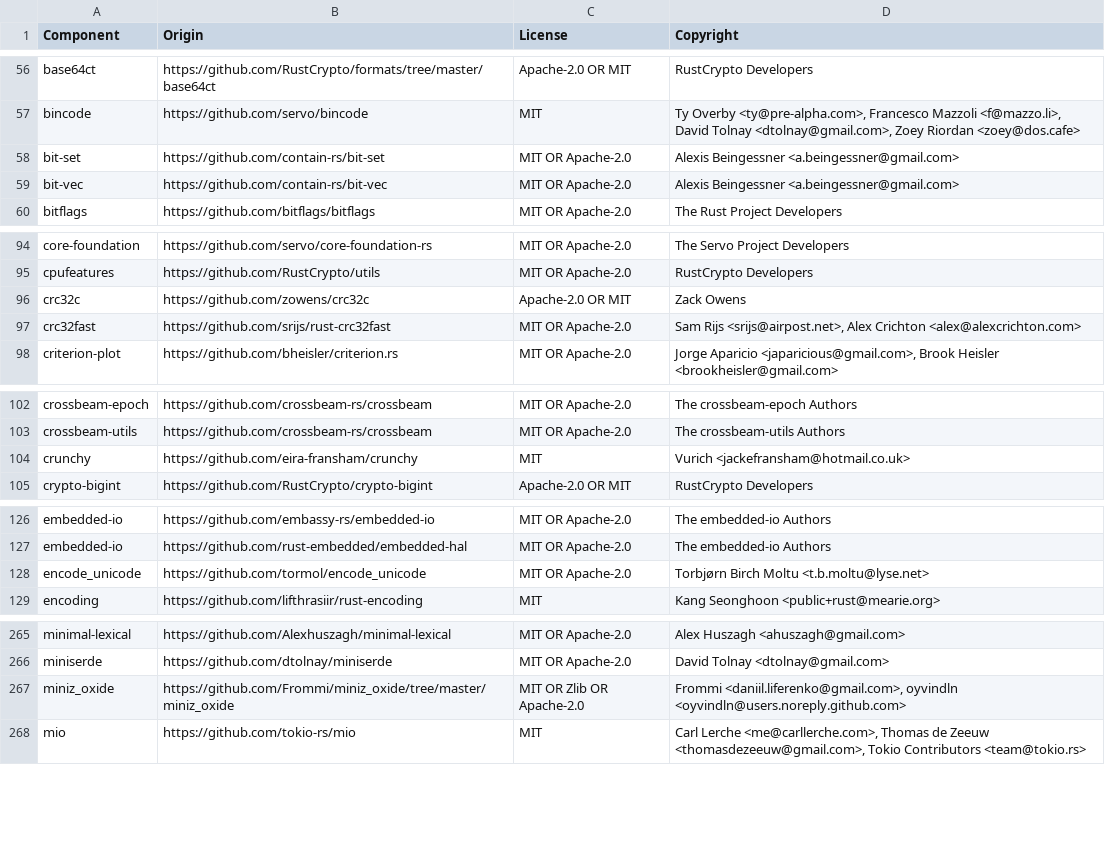
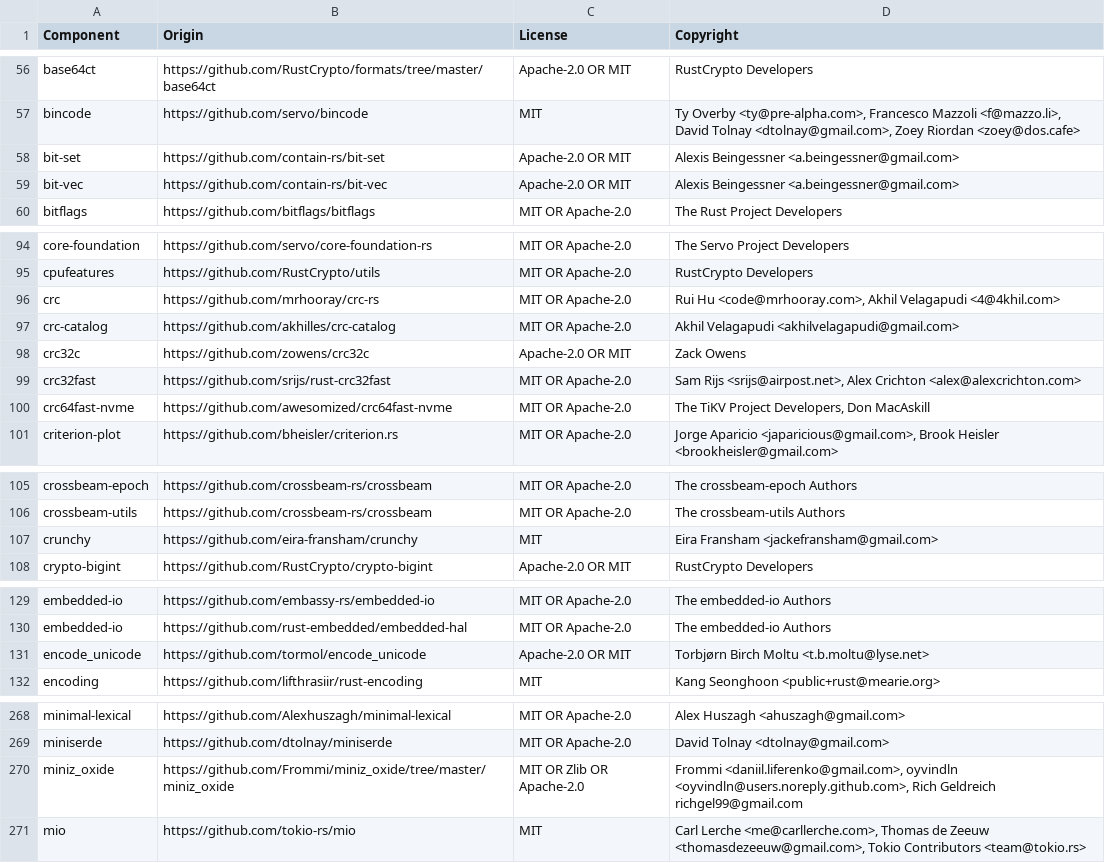
Before and after one commit to quickwit-oss/quickwit, a CSV file: LICENSE-3rdparty.csv, drawn as a sheet; only a part is shown, gaps mark what is left out.

Commit message:
Fix third-party license file for Pomsky

```diff
--- a/LICENSE-3rdparty.csv
+++ b/LICENSE-3rdparty.csv
@@ -57,4 +57,4 @@ base64ct,https://github.com/RustCrypto/formats/tree/master/base64ct,Apache-2.0 O
 bincode,https://github.com/servo/bincode,MIT,"Ty Overby <ty@pre-alpha.com>, Francesco Mazzoli <f@mazzo.li>, David Tolnay <dtolnay@gmail.com>, Zoey Riordan <zoey@dos.cafe>"
-bit-set,https://github.com/contain-rs/bit-set,MIT OR Apache-2.0,Alexis Beingessner <a.beingessner@gmail.com>
-bit-vec,https://github.com/contain-rs/bit-vec,MIT OR Apache-2.0,Alexis Beingessner <a.beingessner@gmail.com>
+bit-set,https://github.com/contain-rs/bit-set,Apache-2.0 OR MIT,Alexis Beingessner <a.beingessner@gmail.com>
+bit-vec,https://github.com/contain-rs/bit-vec,Apache-2.0 OR MIT,Alexis Beingessner <a.beingessner@gmail.com>
 bitflags,https://github.com/bitflags/bitflags,MIT OR Apache-2.0,The Rust Project Developers
@@ -95,4 +95,7 @@ core-foundation,https://github.com/servo/core-foundation-rs,MIT OR Apache-2.0,Th
 cpufeatures,https://github.com/RustCrypto/utils,MIT OR Apache-2.0,RustCrypto Developers
+crc,https://github.com/mrhooray/crc-rs,MIT OR Apache-2.0,"Rui Hu <code@mrhooray.com>, Akhil Velagapudi <4@4khil.com>"
+crc-catalog,https://github.com/akhilles/crc-catalog,MIT OR Apache-2.0,Akhil Velagapudi <akhilvelagapudi@gmail.com>
 crc32c,https://github.com/zowens/crc32c,Apache-2.0 OR MIT,Zack Owens
 crc32fast,https://github.com/srijs/rust-crc32fast,MIT OR Apache-2.0,"Sam Rijs <srijs@airpost.net>, Alex Crichton <alex@alexcrichton.com>"
+crc64fast-nvme,https://github.com/awesomized/crc64fast-nvme,MIT OR Apache-2.0,"The TiKV Project Developers, Don MacAskill"
 criterion-plot,https://github.com/bheisler/criterion.rs,MIT OR Apache-2.0,"Jorge Aparicio <japaricious@gmail.com>, Brook Heisler <brookheisler@gmail.com>"
@@ -103,3 +106,3 @@ crossbeam-epoch,https://github.com/crossbeam-rs/crossbeam,MIT OR Apache-2.0,The
 crossbeam-utils,https://github.com/crossbeam-rs/crossbeam,MIT OR Apache-2.0,The crossbeam-utils Authors
-crunchy,https://github.com/eira-fransham/crunchy,MIT,Vurich <jackefransham@hotmail.co.uk>
+crunchy,https://github.com/eira-fransham/crunchy,MIT,Eira Fransham <jackefransham@gmail.com>
 crypto-bigint,https://github.com/RustCrypto/crypto-bigint,Apache-2.0 OR MIT,RustCrypto Developers
@@ -127,3 +130,3 @@ embedded-io,https://github.com/embassy-rs/embedded-io,MIT OR Apache-2.0,The embe
 embedded-io,https://github.com/rust-embedded/embedded-hal,MIT OR Apache-2.0,The embedded-io Authors
-encode_unicode,https://github.com/tormol/encode_unicode,MIT OR Apache-2.0,Torbjørn Birch Moltu <t.b.moltu@lyse.net>
+encode_unicode,https://github.com/tormol/encode_unicode,Apache-2.0 OR MIT,Torbjørn Birch Moltu <t.b.moltu@lyse.net>
 encoding,https://github.com/lifthrasiir/rust-encoding,MIT,Kang Seonghoon <public+rust@mearie.org>
@@ -266,3 +269,3 @@ minimal-lexical,https://github.com/Alexhuszagh/minimal-lexical,MIT OR Apache-2.0
 miniserde,https://github.com/dtolnay/miniserde,MIT OR Apache-2.0,David Tolnay <dtolnay@gmail.com>
-miniz_oxide,https://github.com/Frommi/miniz_oxide/tree/master/miniz_oxide,MIT OR Zlib OR Apache-2.0,"Frommi <daniil.liferenko@gmail.com>, oyvindln <oyvindln@users.noreply.github.com>"
+miniz_oxide,https://github.com/Frommi/miniz_oxide/tree/master/miniz_oxide,MIT OR Zlib OR Apache-2.0,"Frommi <daniil.liferenko@gmail.com>, oyvindln <oyvindln@users.noreply.github.com>, Rich Geldreich richgel99@gmail.com"
 mio,https://github.com/tokio-rs/mio,MIT,"Carl Lerche <me@carllerche.com>, Thomas de Zeeuw <thomasdezeeuw@gmail.com>, Tokio Contributors <team@tokio.rs>"
```
